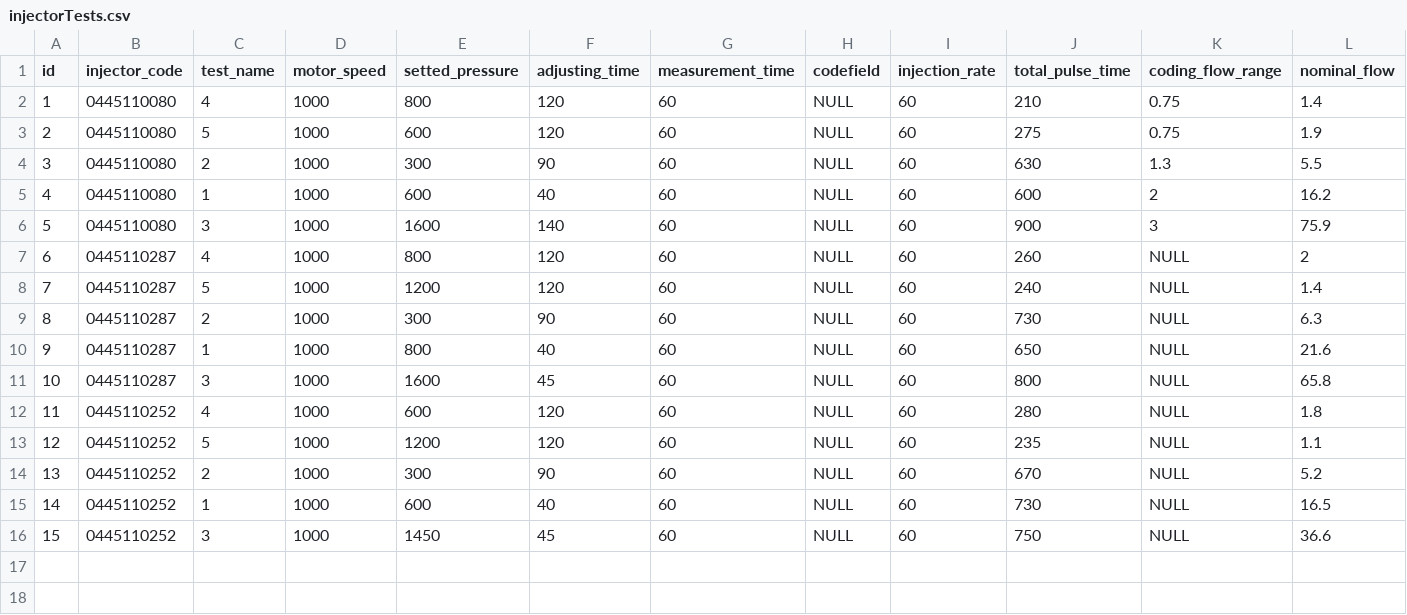
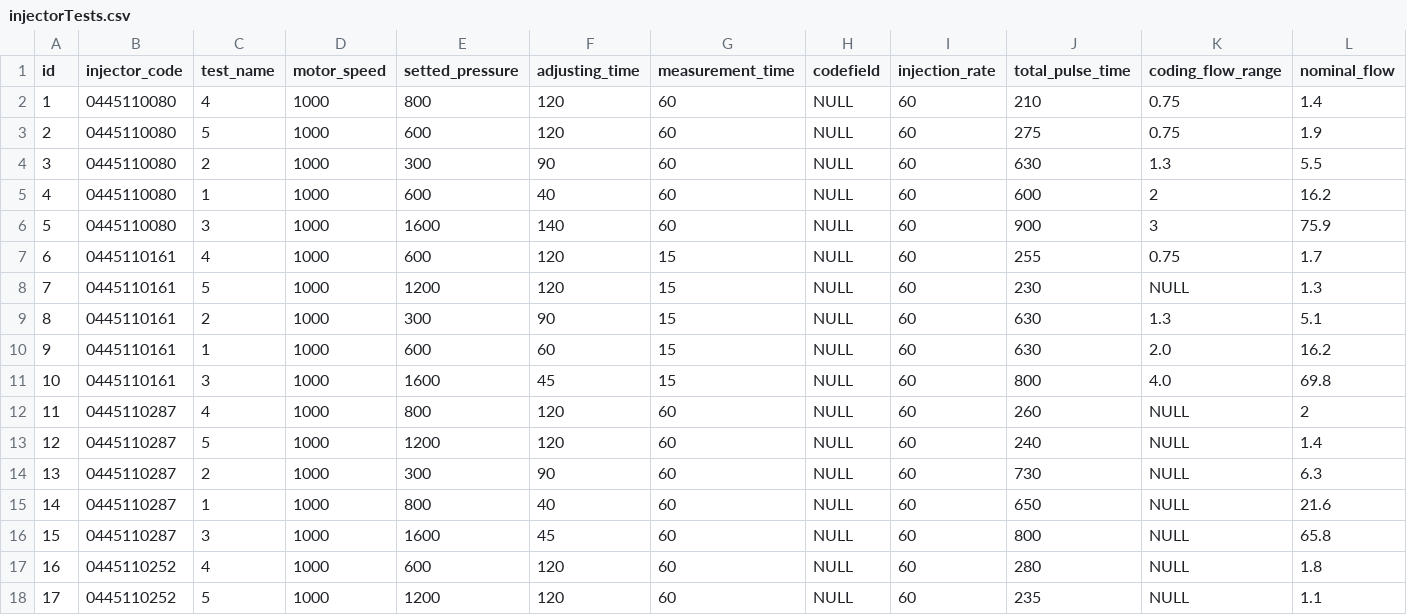
Before and after one commit to nick0182/boschdemo, a CSV file: src/main/resources/db/injectorTests.csv, drawn as a sheet; only a part is shown; the shorter side is filled out with more unchanged rows; addresses are those after the commit; rows hold the shown columns only; the diff names each change by its address in the sheet, - before the commit and + after, or states it on an @@ line.

```diff
--- a/src/main/resources/db/injectorTests.csv
+++ b/src/main/resources/db/injectorTests.csv
+row 7: 6 | 0445110161 | 4 | 1000 | 600 | 120 | 15 | NULL | 60 | 255 | 0.75 | 1.7
+row 8: 7 | 0445110161 | 5 | 1000 | 1200 | 120 | 15 | NULL | 60 | 230 | NULL | 1.3
+row 9: 8 | 0445110161 | 2 | 1000 | 300 | 90 | 15 | NULL | 60 | 630 | 1.3 | 5.1
+row 10: 9 | 0445110161 | 1 | 1000 | 600 | 60 | 15 | NULL | 60 | 630 | 2.0 | 16.2
+row 11: 10 | 0445110161 | 3 | 1000 | 1600 | 45 | 15 | NULL | 60 | 800 | 4.0 | 69.8
@@ column A (id) renumbered from row 12 down @@
```
Also changed, not shown: out/production/resources/db/injectorTests.csv, 8 other files.
